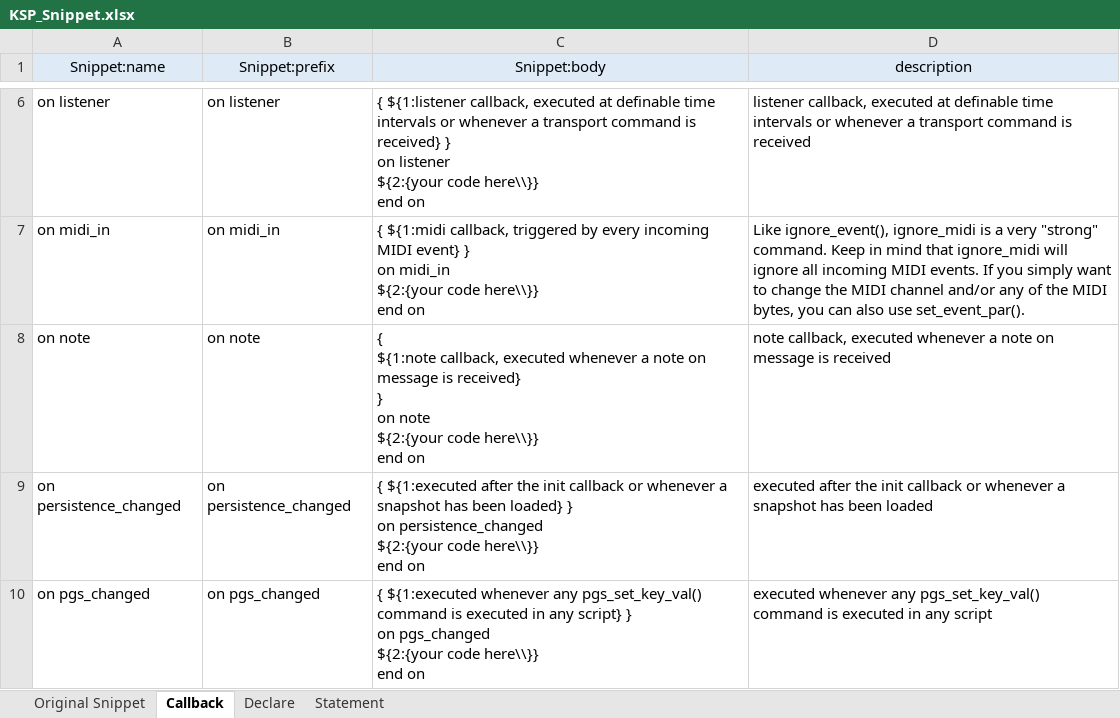
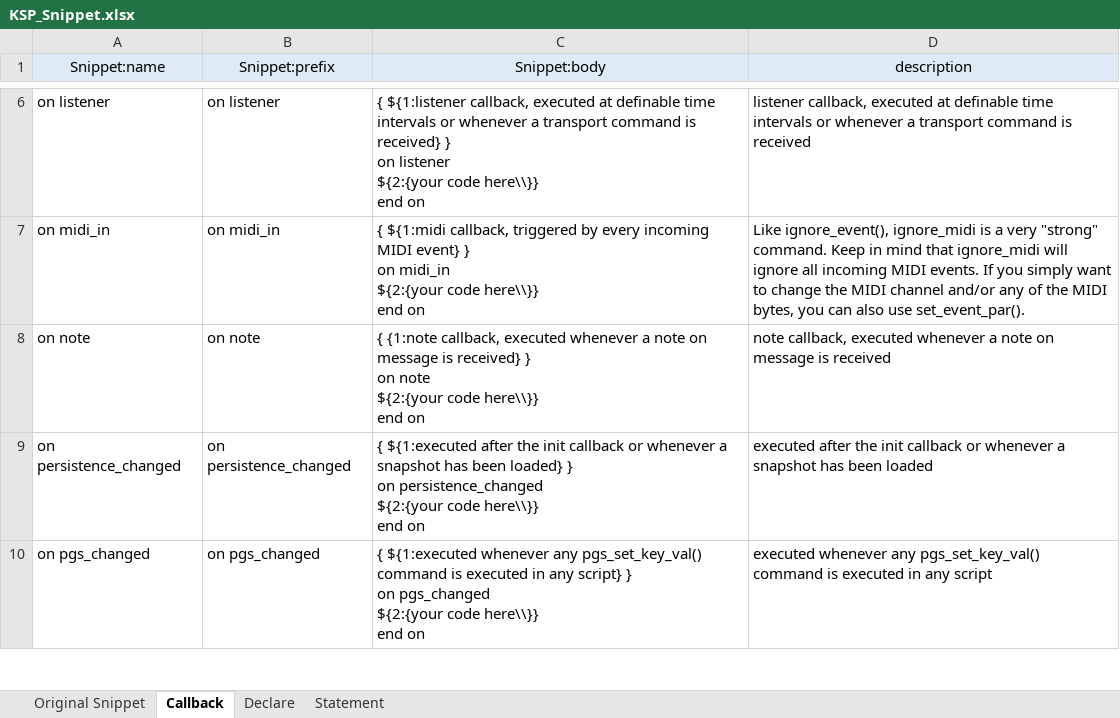
Before and after one commit to r-koubou/vscode-ksp, an Excel workbook: data/KSP_Snippet.xlsx, sheet Callback, drawn as a sheet; only a part is shown, gaps mark what is left out; values as stored, in another font and other column widths than the file's, no borders; ↵ is a line break in a cell; the diff names each change by its address in the sheet, - before the commit and + after, or states it on an @@ line.

```diff
--- a/data/KSP_Snippet.xlsx (sheet Callback)
+++ b/data/KSP_Snippet.xlsx (sheet Callback)
-C8 (Snippet:body): { ↵ ${1:note callback, executed…
+C8 (Snippet:body): { {1:note callback, executed…
```
Also changed, not shown: sheet Original Snippet, data/KSP_Completion.xlsx, 18 other files.
